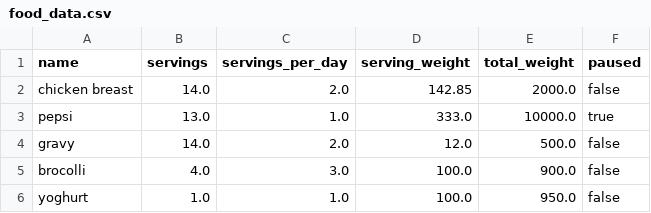
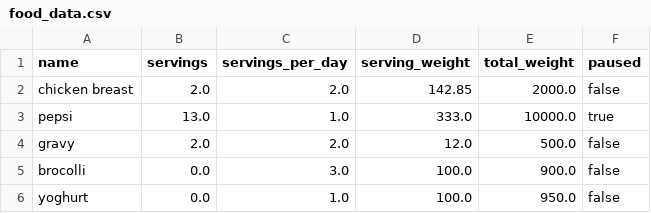
Before and after one commit to TChowdhury1999/GroceryPal, a CSV file: data/food_data.csv, drawn as a sheet.

```diff
--- a/data/food_data.csv
+++ b/data/food_data.csv
@@ -1,6 +1,6 @@
 name,servings,servings_per_day,serving_weight,total_weight,paused
-chicken breast,14.0,2.0,142.85,2000.0,false
+chicken breast,2.0,2.0,142.85,2000.0,false
 pepsi,13.0,1.0,333.0,10000.0,true
-gravy,14.0,2.0,12.0,500.0,false
-brocolli,4.0,3.0,100.0,900.0,false
-yoghurt,1.0,1.0,100.0,950.0,false
+gravy,2.0,2.0,12.0,500.0,false
+brocolli,0.0,3.0,100.0,900.0,false
+yoghurt,0.0,1.0,100.0,950.0,false
```
Also changed, not shown: 3 other files.
